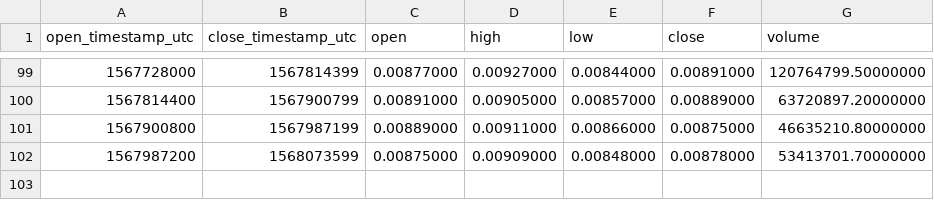
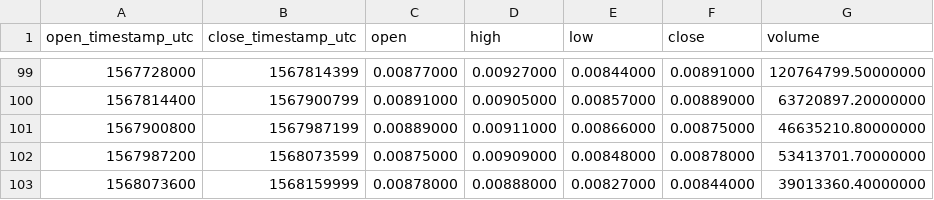
Before and after one commit to cryptobigbro/binance-ONEUSDT, a CSV file: binance-ONEUSDT-1d.csv, drawn as a sheet; only a part is shown, gaps mark what is left out; the diff names each change by its address in the sheet, - before the commit and + after, or states it on an @@ line.

```diff
--- a/binance-ONEUSDT-1d.csv
+++ b/binance-ONEUSDT-1d.csv
+row 103: 1568073600 | 1568159999 | 0.00878000 | 0.00888000 | 0.00827000 | 0.00844000 | 39013360.40000000
```
Also changed, not shown: binance-ONEUSDT-1h.csv.
